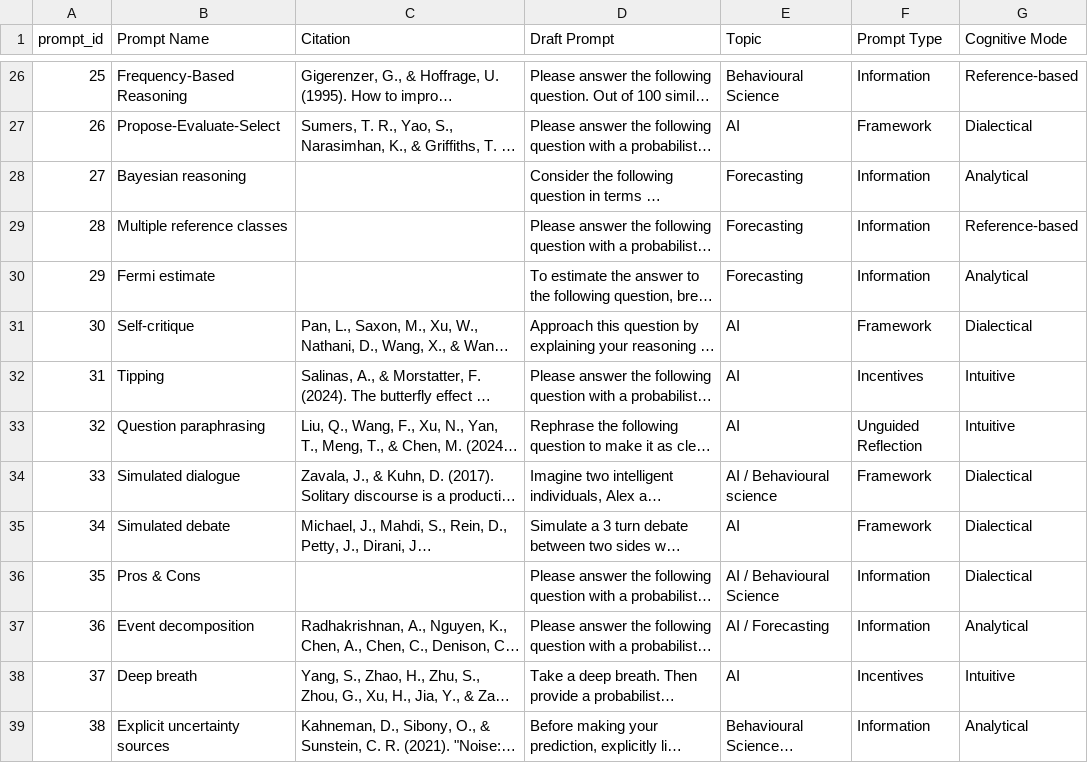
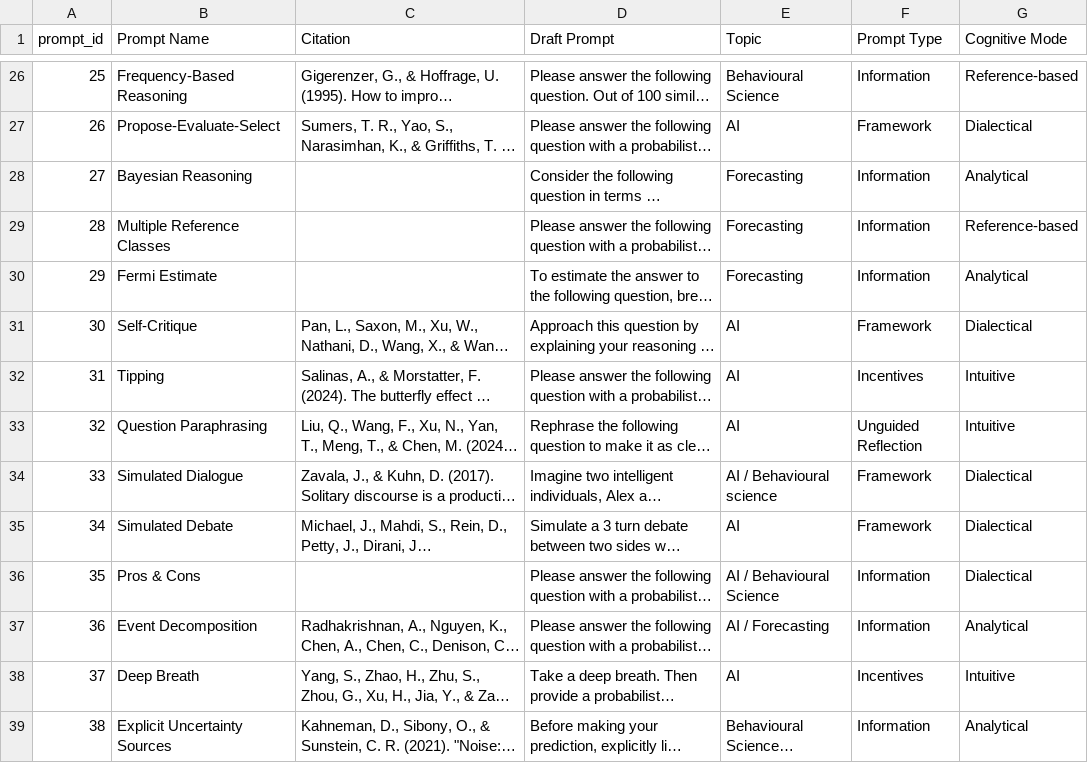
Before and after one commit to camrobjones/prompt-predictions, a CSV file: prompts.csv, drawn as a sheet; only a part is shown, gaps mark what is left out; long unchanged cells end in …; the diff names each change by its address in the sheet, - before the commit and + after, or states it on an @@ line.

```diff
--- a/prompts.csv
+++ b/prompts.csv
-B28 (Prompt Name): Bayesian reasoning
+B28 (Prompt Name): Bayesian Reasoning
-B29 (Prompt Name): Multiple reference classes
+B29 (Prompt Name): Multiple Reference Classes
-B30 (Prompt Name): Fermi estimate
+B30 (Prompt Name): Fermi Estimate
-B31 (Prompt Name): Self-critique
+B31 (Prompt Name): Self-Critique
-B33 (Prompt Name): Question paraphrasing
+B33 (Prompt Name): Question Paraphrasing
-B34 (Prompt Name): Simulated dialogue
+B34 (Prompt Name): Simulated Dialogue
-B35 (Prompt Name): Simulated debate
+B35 (Prompt Name): Simulated Debate
-B37 (Prompt Name): Event decomposition
+B37 (Prompt Name): Event Decomposition
-B38 (Prompt Name): Deep breath
+B38 (Prompt Name): Deep Breath
-B39 (Prompt Name): Explicit uncertainty sources
+B39 (Prompt Name): Explicit Uncertainty Sources
```
Also changed, not shown: 22 other files.
